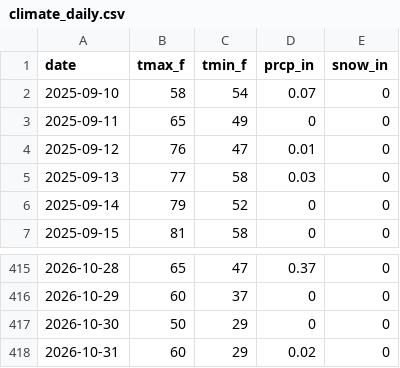
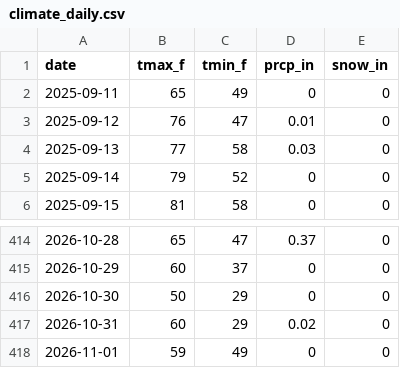
Before and after one commit to rswaty/woodenmanweather, a CSV file: data/climate_daily.csv, drawn as a sheet; only a part is shown, gaps mark what is left out; removed rows and columns are numbered as before the commit, all else as after; the diff names each change by its address in the sheet, - before the commit and + after, or states it on an @@ line.

```diff
--- a/data/climate_daily.csv
+++ b/data/climate_daily.csv
-row 2: 2025-09-10 | 58 | 54 | 0.07 | 0
+row 418: 2026-11-01 | 59 | 49 | 0 | 0
```
Also changed, not shown: 3 other files.
